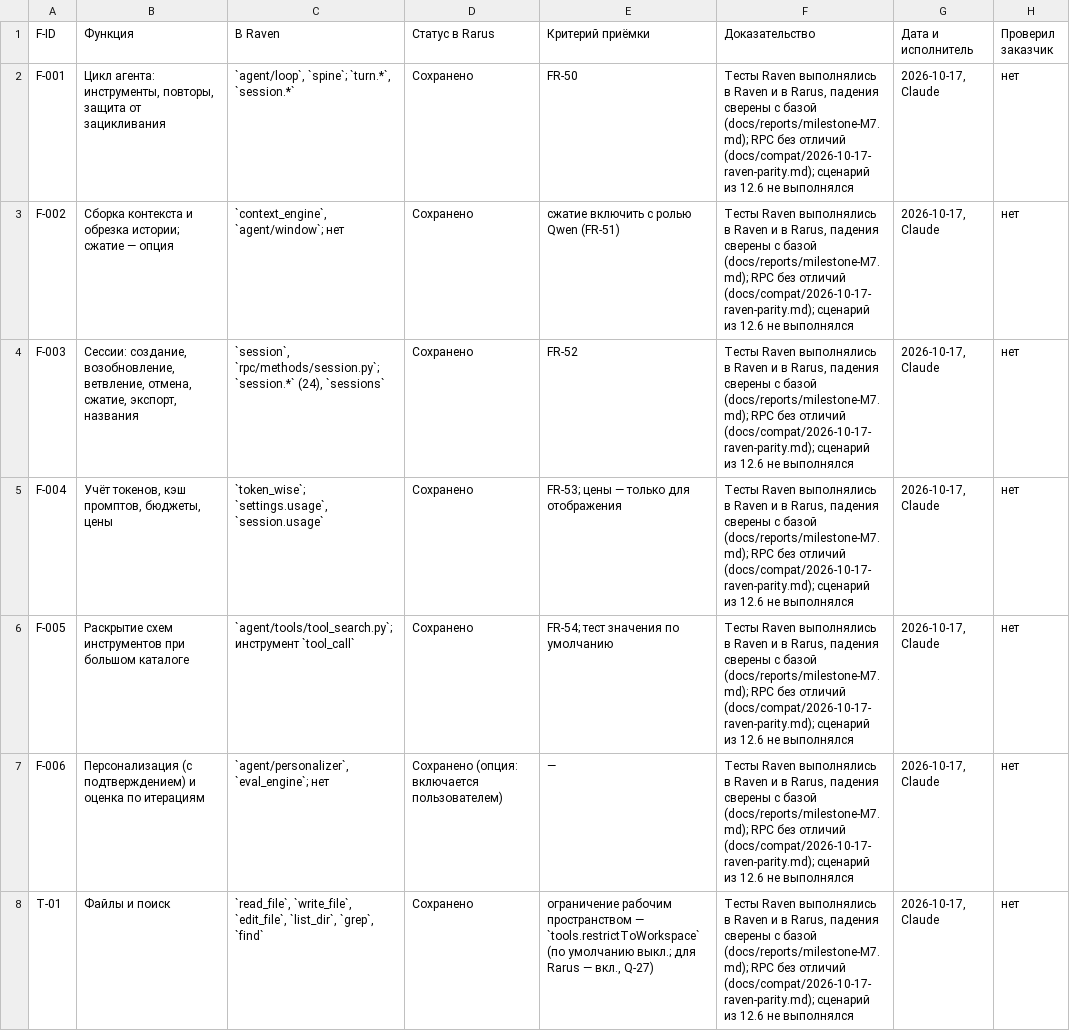
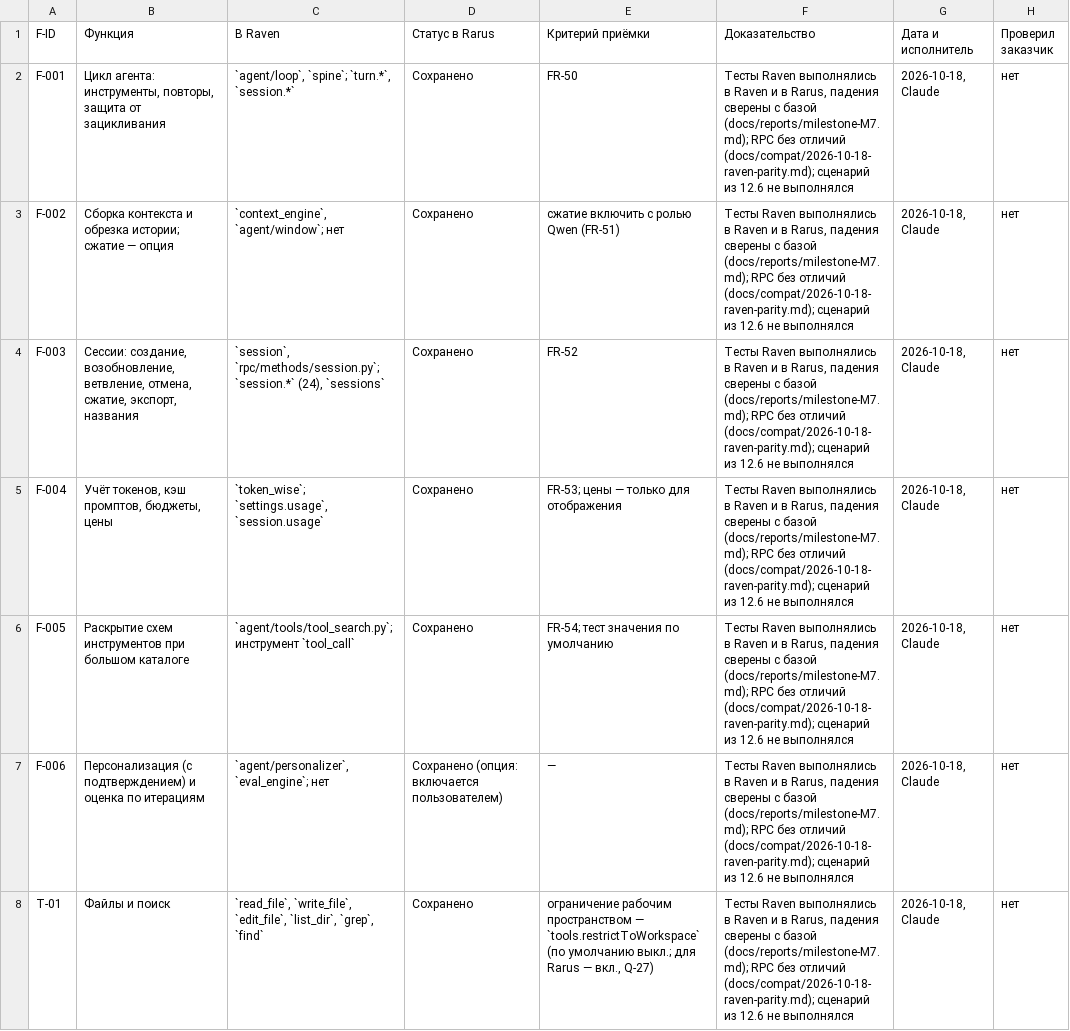
Before and after one commit to garagum-soft/rarus-ai, a CSV file: docs/compat/parity-matrix.csv, drawn as a sheet; only a part is shown; the diff covers the shown part only.

```diff
--- a/docs/compat/parity-matrix.csv
+++ b/docs/compat/parity-matrix.csv
@@ -1,8 +1,8 @@
 F-ID,Функция,В Raven,Статус в Rarus,Критерий приёмки,Доказательство,Дата и исполнитель,Проверил заказчик
-F-001,"Цикл агента: инструменты, повторы, защита от зацикливания","`agent/loop`, `spine`; `turn.*`, `session.*`",Сохранено,FR-50,"Тесты Raven выполнялись в Raven и в Rarus, падения сверены с базой (docs/reports/milestone-M7.md); RPC без отличий (docs/compat/2026-10-17-raven-parity.md); сценарий из 12.6 не выполнялся","2026-10-17, Claude",нет
-F-002,Сборка контекста и обрезка истории; сжатие — опция,"`context_engine`, `agent/window`; нет",Сохранено,сжатие включить с ролью Qwen (FR-51),"Тесты Raven выполнялись в Raven и в Rarus, падения сверены с базой (docs/reports/milestone-M7.md); RPC без отличий (docs/compat/2026-10-17-raven-parity.md); сценарий из 12.6 не выполнялся","2026-10-17, Claude",нет
-F-003,"Сессии: создание, возобновление, ветвление, отмена, сжатие, экспорт, названия","`session`, `rpc/methods/session.py`; `session.*` (24), `sessions`",Сохранено,FR-52,"Тесты Raven выполнялись в Raven и в Rarus, падения сверены с базой (docs/reports/milestone-M7.md); RPC без отличий (docs/compat/2026-10-17-raven-parity.md); сценарий из 12.6 не выполнялся","2026-10-17, Claude",нет
-F-004,"Учёт токенов, кэш промптов, бюджеты, цены","`token_wise`; `settings.usage`, `session.usage`",Сохранено,FR-53; цены — только для отображения,"Тесты Raven выполнялись в Raven и в Rarus, падения сверены с базой (docs/reports/milestone-M7.md); RPC без отличий (docs/compat/2026-10-17-raven-parity.md); сценарий из 12.6 не выполнялся","2026-10-17, Claude",нет
-F-005,Раскрытие схем инструментов при большом каталоге,`agent/tools/tool_search.py`; инструмент `tool_call`,Сохранено,FR-54; тест значения по умолчанию,"Тесты Raven выполнялись в Raven и в Rarus, падения сверены с базой (docs/reports/milestone-M7.md); RPC без отличий (docs/compat/2026-10-17-raven-parity.md); сценарий из 12.6 не выполнялся","2026-10-17, Claude",нет
-F-006,Персонализация (с подтверждением) и оценка по итерациям,"`agent/personalizer`, `eval_engine`; нет",Сохранено (опция: включается пользователем),—,"Тесты Raven выполнялись в Raven и в Rarus, падения сверены с базой (docs/reports/milestone-M7.md); RPC без отличий (docs/compat/2026-10-17-raven-parity.md); сценарий из 12.6 не выполнялся","2026-10-17, Claude",нет
-T-01,Файлы и поиск,"`read_file`, `write_file`, `edit_file`, `list_dir`, `grep`, `find`",Сохранено,"ограничение рабочим пространством — `tools.restrictToWorkspace` (по умолчанию выкл.; для Rarus — вкл., Q-27)","Тесты Raven выполнялись в Raven и в Rarus, падения сверены с базой (docs/reports/milestone-M7.md); RPC без отличий (docs/compat/2026-10-17-raven-parity.md); сценарий из 12.6 не выполнялся","2026-10-17, Claude",нет
+F-001,"Цикл агента: инструменты, повторы, защита от зацикливания","`agent/loop`, `spine`; `turn.*`, `session.*`",Сохранено,FR-50,"Тесты Raven выполнялись в Raven и в Rarus, падения сверены с базой (docs/reports/milestone-M7.md); RPC без отличий (docs/compat/2026-10-18-raven-parity.md); сценарий из 12.6 не выполнялся","2026-10-18, Claude",нет
+F-002,Сборка контекста и обрезка истории; сжатие — опция,"`context_engine`, `agent/window`; нет",Сохранено,сжатие включить с ролью Qwen (FR-51),"Тесты Raven выполнялись в Raven и в Rarus, падения сверены с базой (docs/reports/milestone-M7.md); RPC без отличий (docs/compat/2026-10-18-raven-parity.md); сценарий из 12.6 не выполнялся","2026-10-18, Claude",нет
+F-003,"Сессии: создание, возобновление, ветвление, отмена, сжатие, экспорт, названия","`session`, `rpc/methods/session.py`; `session.*` (24), `sessions`",Сохранено,FR-52,"Тесты Raven выполнялись в Raven и в Rarus, падения сверены с базой (docs/reports/milestone-M7.md); RPC без отличий (docs/compat/2026-10-18-raven-parity.md); сценарий из 12.6 не выполнялся","2026-10-18, Claude",нет
+F-004,"Учёт токенов, кэш промптов, бюджеты, цены","`token_wise`; `settings.usage`, `session.usage`",Сохранено,FR-53; цены — только для отображения,"Тесты Raven выполнялись в Raven и в Rarus, падения сверены с базой (docs/reports/milestone-M7.md); RPC без отличий (docs/compat/2026-10-18-raven-parity.md); сценарий из 12.6 не выполнялся","2026-10-18, Claude",нет
+F-005,Раскрытие схем инструментов при большом каталоге,`agent/tools/tool_search.py`; инструмент `tool_call`,Сохранено,FR-54; тест значения по умолчанию,"Тесты Raven выполнялись в Raven и в Rarus, падения сверены с базой (docs/reports/milestone-M7.md); RPC без отличий (docs/compat/2026-10-18-raven-parity.md); сценарий из 12.6 не выполнялся","2026-10-18, Claude",нет
+F-006,Персонализация (с подтверждением) и оценка по итерациям,"`agent/personalizer`, `eval_engine`; нет",Сохранено (опция: включается пользователем),—,"Тесты Raven выполнялись в Raven и в Rarus, падения сверены с базой (docs/reports/milestone-M7.md); RPC без отличий (docs/compat/2026-10-18-raven-parity.md); сценарий из 12.6 не выполнялся","2026-10-18, Claude",нет
+T-01,Файлы и поиск,"`read_file`, `write_file`, `edit_file`, `list_dir`, `grep`, `find`",Сохранено,"ограничение рабочим пространством — `tools.restrictToWorkspace` (по умолчанию выкл.; для Rarus — вкл., Q-27)","Тесты Raven выполнялись в Raven и в Rarus, падения сверены с базой (docs/reports/milestone-M7.md); RPC без отличий (docs/compat/2026-10-18-raven-parity.md); сценарий из 12.6 не выполнялся","2026-10-18, Claude",нет
```
Also changed, not shown: 105 edited cells elsewhere in this file, 8 other files.
